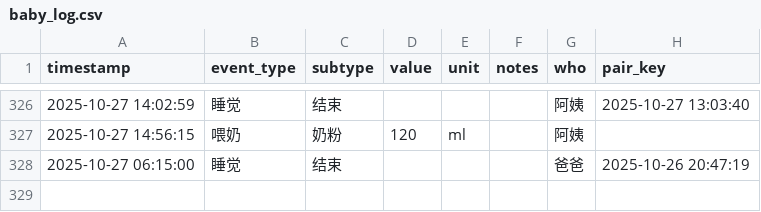
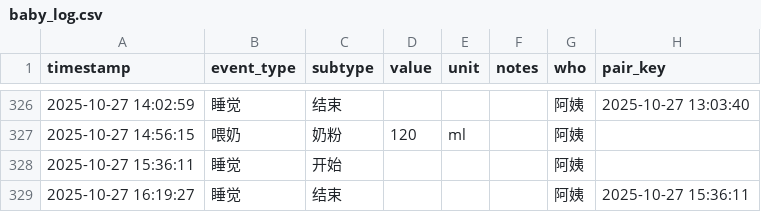
Before and after one commit to LeeAwesome/baby_daily, a CSV file: baby_log.csv, drawn as a sheet; only a part is shown, gaps mark what is left out.

Commit message:
update via Shortcuts

```diff
--- a/baby_log.csv
+++ b/baby_log.csv
@@ -327,2 +327,3 @@ timestamp,event_type,subtype,value,unit,notes,who, pair_key
 2025-10-27 14:56:15,喂奶,奶粉,120,ml,, 阿姨,
-2025-10-27 06:15:00,睡觉,结束,,,, 爸爸,2025-10-26 20:47:19
+2025-10-27 15:36:11,睡觉,开始,,,, 阿姨,
+2025-10-27 16:19:27,睡觉,结束,,,, 阿姨,2025-10-27 15:36:11
```
